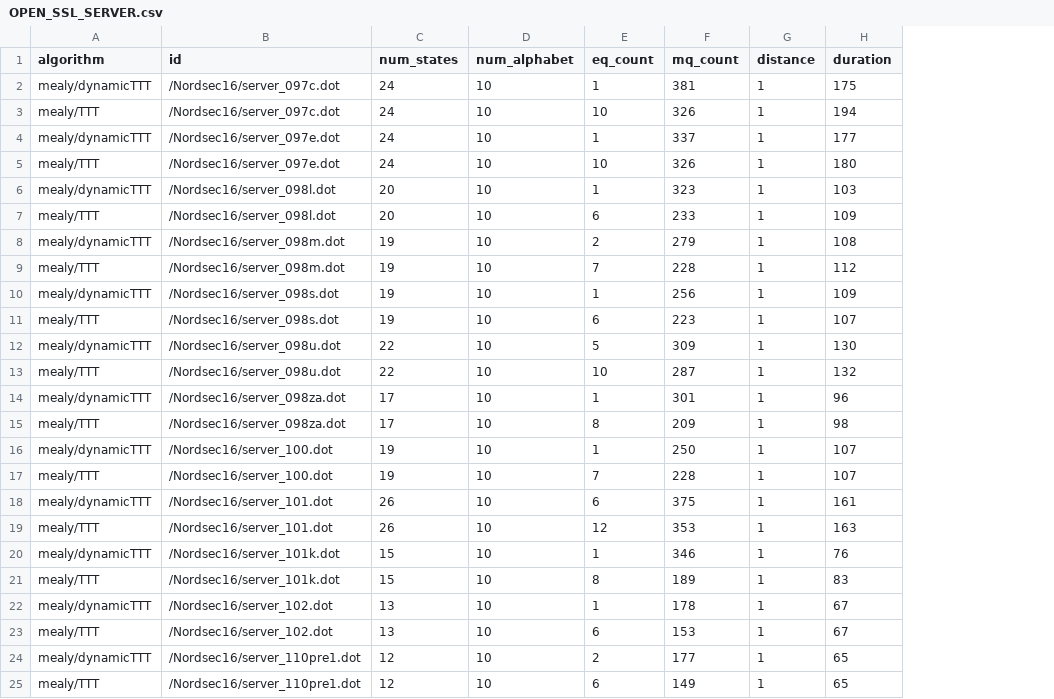
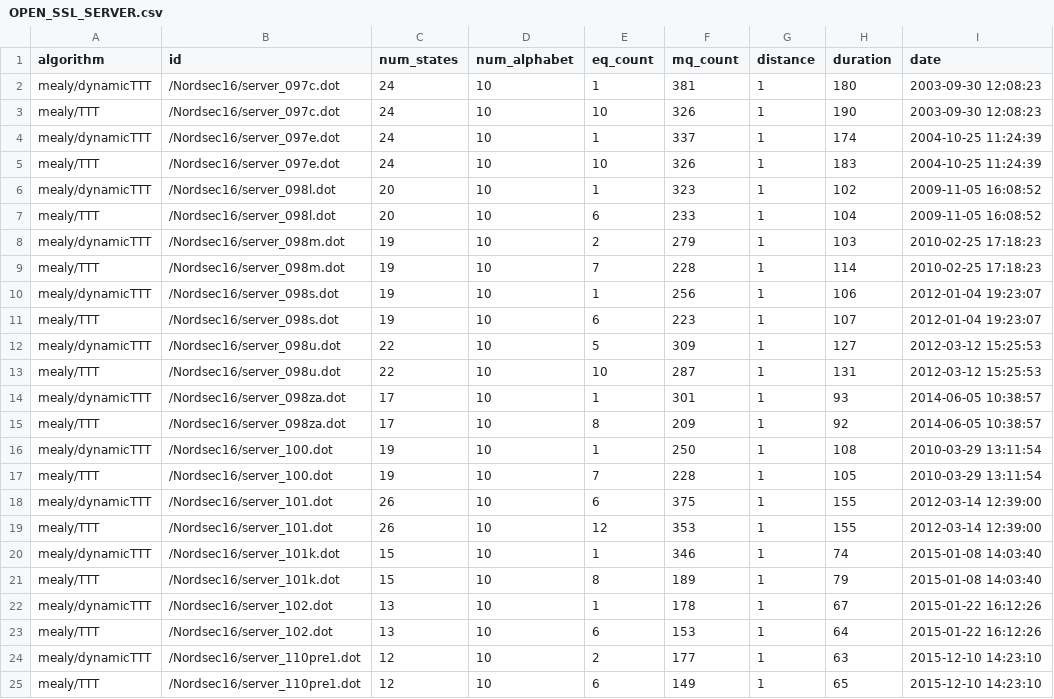
Before and after one commit to RosaHosseini/DynamicTTT, a CSV file: results/moore/data/WP/OPEN_SSL_SERVER.csv, drawn as a sheet; the diff names each change by its address in the sheet, - before the commit and + after, or states it on an @@ line.

```diff
--- a/results/moore/data/WP/OPEN_SSL_SERVER.csv
+++ b/results/moore/data/WP/OPEN_SSL_SERVER.csv
+column I (date), rows 2-25: 2003-09-30 12:08:23 | 2003-09-30 12:08:23 | 2004-10-25 11:24:39 | 2004-10-25 11:24:39 | 2009-11-05 16:08:52 | 2009-11-05 16:08:52 | 2010-02-25 17:18:23 | 2010-02-25 17:18:23 | 2012-01-04 19:23:07 | 2012-01-04 19:23:07 | 2012-03-12 15:25:53 | 2012-03-12 15:25:53 | 2014-06-05 10:38:57 | 2014-06-05 10:38:57 | 2010-03-29 13:11:54 | 2010-03-29 13:11:54 | 2012-03-14 12:39:00 | 2012-03-14 12:39:00 | 2015-01-08 14:03:40 | 2015-01-08 14:03:40 | 2015-01-22 16:12:26 | 2015-01-22 16:12:26 | 2015-12-10 14:23:10 | 2015-12-10 14:23:10
-H2 (duration): 175
+H2 (duration): 180
-H3 (duration): 194
+H3 (duration): 190
-H4 (duration): 177
+H4 (duration): 174
-H5 (duration): 180
+H5 (duration): 183
-H6 (duration): 103
+H6 (duration): 102
-H7 (duration): 109
+H7 (duration): 104
-H8 (duration): 108
+H8 (duration): 103
-H9 (duration): 112
+H9 (duration): 114
-H10 (duration): 109
+H10 (duration): 106
-H12 (duration): 130
+H12 (duration): 127
-H13 (duration): 132
+H13 (duration): 131
-H14 (duration): 96
+H14 (duration): 93
-H15 (duration): 98
+H15 (duration): 92
-H16 (duration): 107
+H16 (duration): 108
-H17 (duration): 107
+H17 (duration): 105
-H18 (duration): 161
+H18 (duration): 155
-H19 (duration): 163
+H19 (duration): 155
-H20 (duration): 76
+H20 (duration): 74
-H21 (duration): 83
+H21 (duration): 79
-H23 (duration): 67
+H23 (duration): 64
-H24 (duration): 65
+H24 (duration): 63
```
Also changed, not shown: results/moore/data/W/OPEN_SSL_CLIENT.csv, results/moore/data/W/OPEN_SSL_SERVER.csv, 18 other files.
